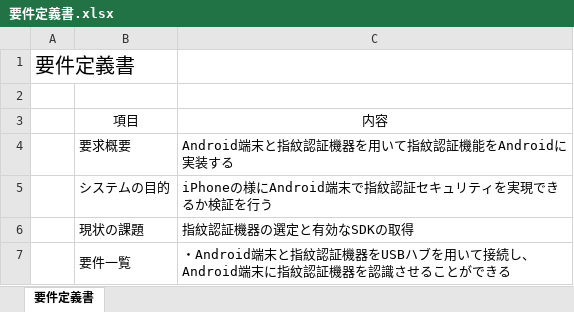
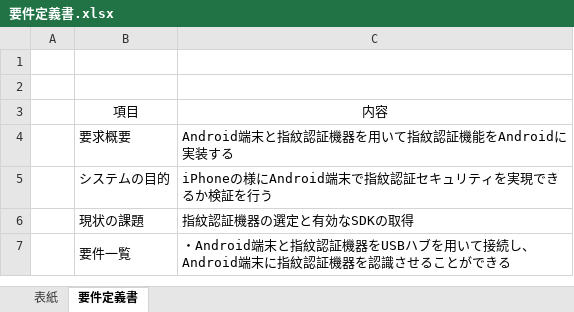
Before and after one commit to takuito/Documents, an Excel workbook: 要件定義書.xlsx, sheet 要件定義書, drawn as a sheet; only a part is shown; values as stored, in another font and other column widths than the file's, no borders; the diff names each change by its address in the sheet, - before the commit and + after, or states it on an @@ line.

```diff
--- a/要件定義書.xlsx (sheet 要件定義書)
+++ b/要件定義書.xlsx (sheet 要件定義書)
+sheet tab: 表紙
-A1: 要件定義書
+A1: (empty)
```
Also changed, not shown: 日報.xlsx.
